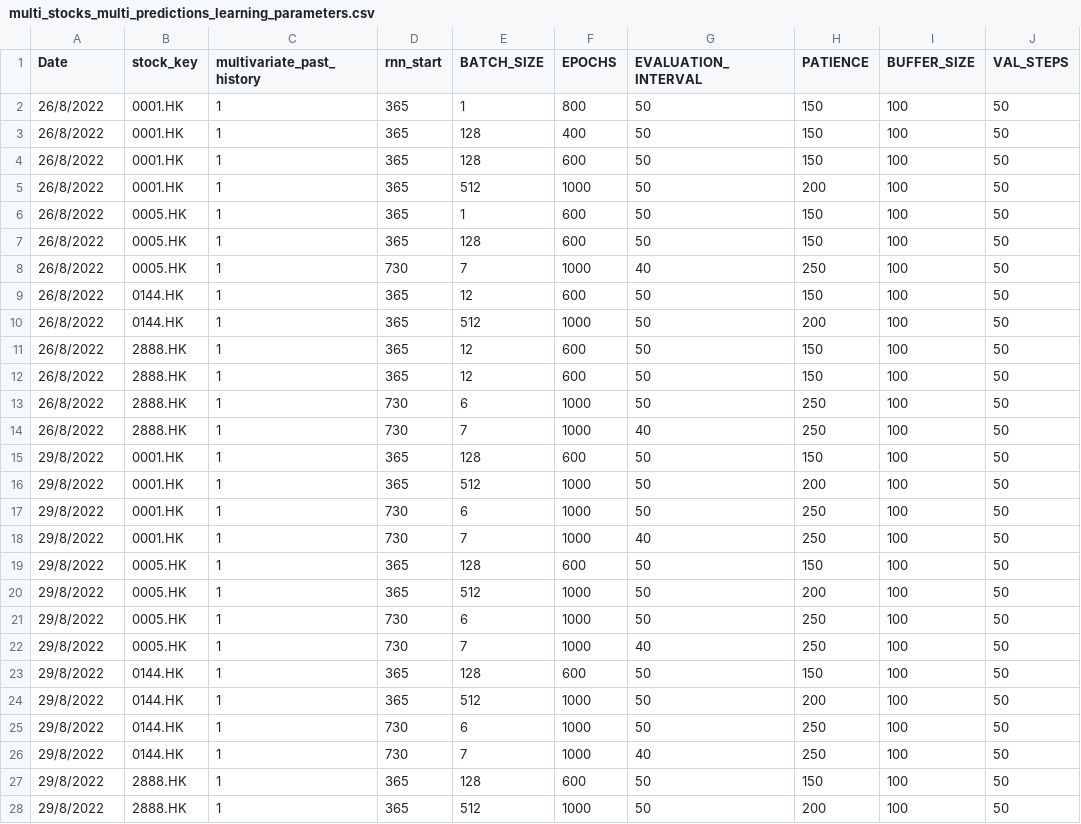
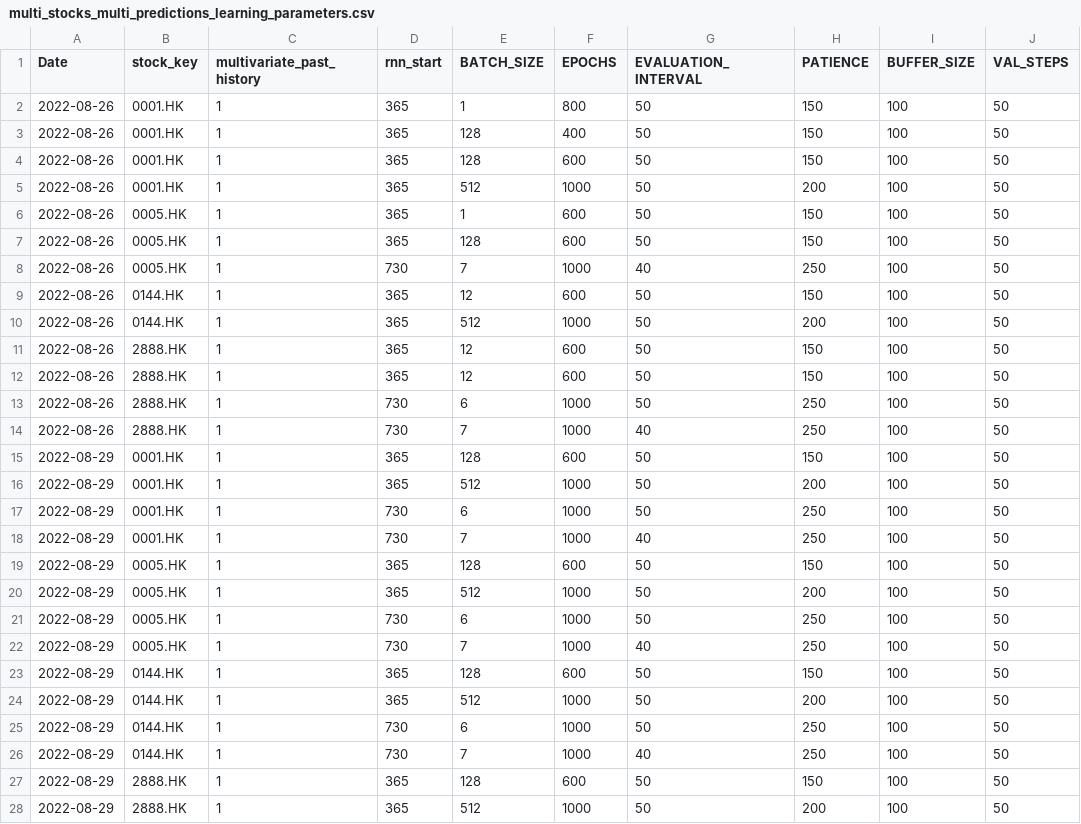
Before and after one commit to laps-odoo/test, a CSV file: multi_stocks_multi_predictions_learning_parameters.csv, drawn as a sheet; only a part is shown; the diff covers the shown part only; the diff names each change by its address in the sheet, - before the commit and + after, or states it on an @@ line.

Commit message:
Update 20220909

```diff
--- a/multi_stocks_multi_predictions_learning_parameters.csv
+++ b/multi_stocks_multi_predictions_learning_parameters.csv
-A2:A14 (Date): 26/8/2022
+A2:A14 (Date): 2022-08-26
-A15:A28 (Date): 29/8/2022
+A15:A28 (Date): 2022-08-29
```
Also changed, not shown: 118 edited cells elsewhere in this file.
